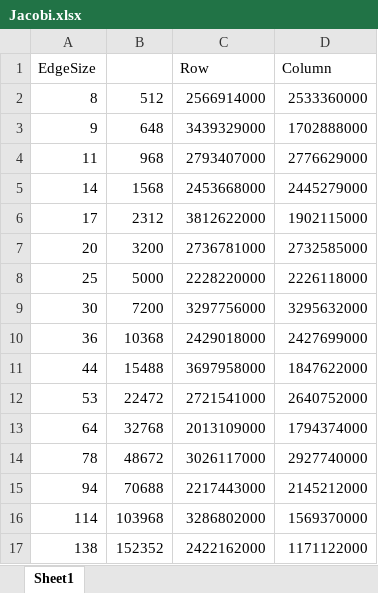
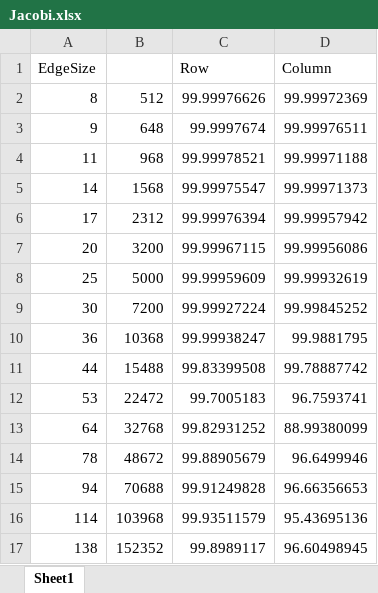
Before and after one commit to libalis/rechnerarchitektur, an Excel workbook: ex_04/jacobi/scripts/Jacobi.xlsx, sheet Sheet1, drawn as a sheet; only a part is shown; values as stored, in another font and other column widths than the file's, no borders; charts and pictures not drawn; the diff covers the shown part only; the diff names each change by its address in the sheet, - before the commit and + after, or states it on an @@ line.

```diff
--- a/ex_04/jacobi/scripts/Jacobi.xlsx (sheet Sheet1)
+++ b/ex_04/jacobi/scripts/Jacobi.xlsx (sheet Sheet1)
-C2 (Row): 2566914000
+C2 (Row): 99.99976626
-D2 (Column): 2533360000
+D2 (Column): 99.99972369
-C3 (Row): 3439329000
+C3 (Row): 99.9997674
-D3 (Column): 1702888000
+D3 (Column): 99.99976511
-C4 (Row): 2793407000
+C4 (Row): 99.99978521
-D4 (Column): 2776629000
+D4 (Column): 99.99971188
-C5 (Row): 2453668000
+C5 (Row): 99.99975547
-D5 (Column): 2445279000
+D5 (Column): 99.99971373
-C6 (Row): 3812622000
+C6 (Row): 99.99976394
-D6 (Column): 1902115000
+D6 (Column): 99.99957942
-C7 (Row): 2736781000
+C7 (Row): 99.99967115
-D7 (Column): 2732585000
+D7 (Column): 99.99956086
-C8 (Row): 2228220000
+C8 (Row): 99.99959609
-D8 (Column): 2226118000
+D8 (Column): 99.99932619
-C9 (Row): 3297756000
+C9 (Row): 99.99927224
-D9 (Column): 3295632000
+D9 (Column): 99.99845252
-C10 (Row): 2429018000
+C10 (Row): 99.99938247
-D10 (Column): 2427699000
+D10 (Column): 99.9881795
-C11 (Row): 3697958000
+C11 (Row): 99.83399508
-D11 (Column): 1847622000
+D11 (Column): 99.78887742
-C12 (Row): 2721541000
+C12 (Row): 99.7005183
-D12 (Column): 2640752000
+D12 (Column): 96.7593741
-C13 (Row): 2013109000
+C13 (Row): 99.82931252
-D13 (Column): 1794374000
+D13 (Column): 88.99380099
-C14 (Row): 3026117000
+C14 (Row): 99.88905679
-D14 (Column): 2927740000
+D14 (Column): 96.6499946
-C15 (Row): 2217443000
+C15 (Row): 99.91249828
-D15 (Column): 2145212000
+D15 (Column): 96.66356653
-C16 (Row): 3286802000
+C16 (Row): 99.93511579
-D16 (Column): 1569370000
+D16 (Column): 95.43695136
-C17 (Row): 2422162000
+C17 (Row): 99.8989117
-D17 (Column): 1171122000
+D17 (Column): 96.60498945
```
Also changed, not shown: 32 edited cells elsewhere in this sheet, charts or pictures, 1 other file.
